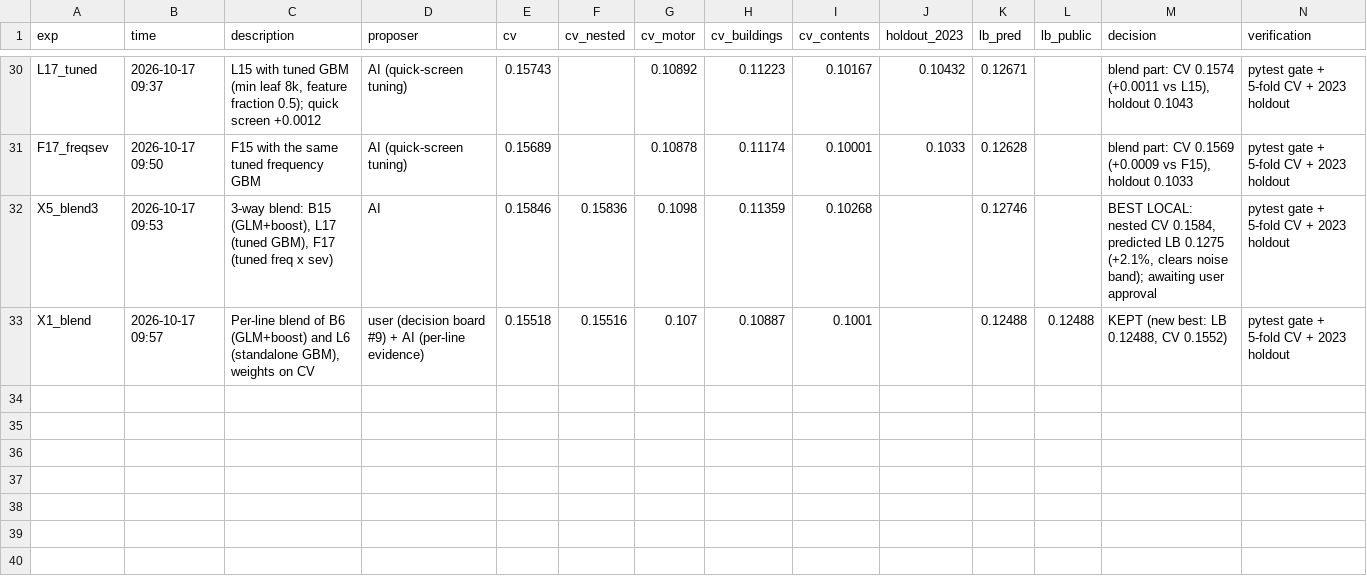
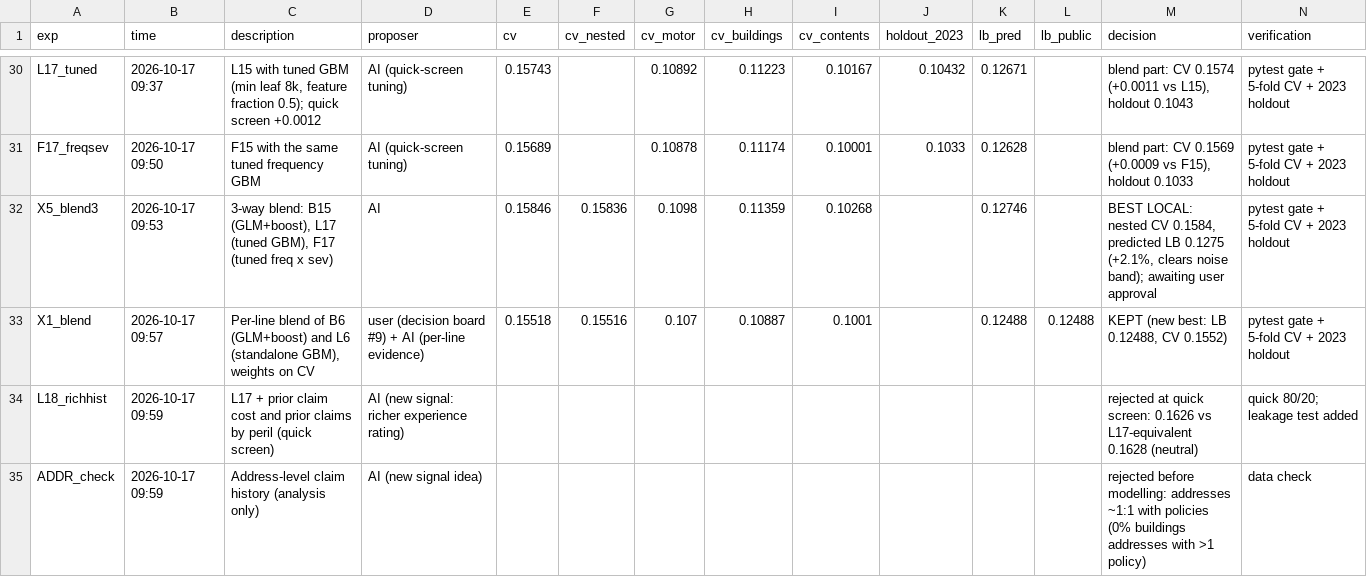
Before and after one commit to KaihuaY/iaa-hackathon-2026, a CSV file: experiments/log.csv, drawn as a sheet; only a part is shown, gaps mark what is left out; rows hold the shown columns only; the diff names each change by its address in the sheet, - before the commit and + after, or states it on an @@ line.

```diff
--- a/experiments/log.csv
+++ b/experiments/log.csv
+row 34: L18_richhist | 2026-10-17 09:59 | L17 + prior claim cost and prior claims by peril (quick screen) | AI (new signal: richer experience rating) |  |  |  |  |  |  |  |  | rejected at quick screen: 0.1626 vs L17-equivalent 0.1628 (neutral) | quick 80/20; leakage test added
+row 35: ADDR_check | 2026-10-17 09:59 | Address-level claim history (analysis only) | AI (new signal idea) |  |  |  |  |  |  |  |  | rejected before modelling: addresses ~1:1 with policies (0% buildings addresses with >1 policy) | data check
```
Also changed, not shown: 1 other file.
